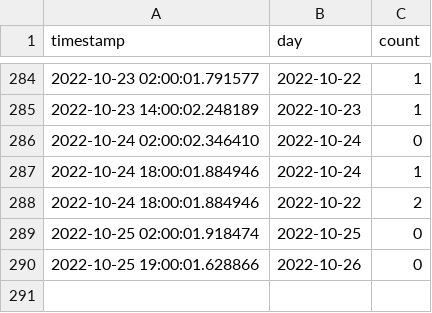
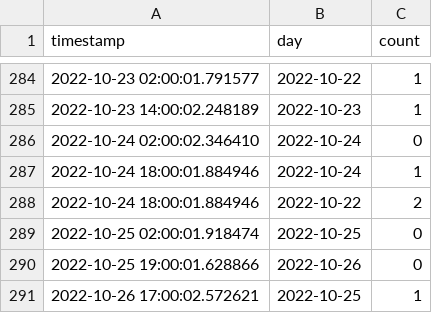
Before and after one commit to EAlexander/carletonCovidCounts, a CSV file: carletonCaseCountsLog.csv, drawn as a sheet; only a part is shown, gaps mark what is left out.

Commit message:
Updating case logs

```diff
--- a/carletonCaseCountsLog.csv
+++ b/carletonCaseCountsLog.csv
@@ -290 +290,2 @@ timestamp,day,count
 2022-10-25 19:00:01.628866,2022-10-26,0
+2022-10-26 17:00:02.572621,2022-10-25,1
```
